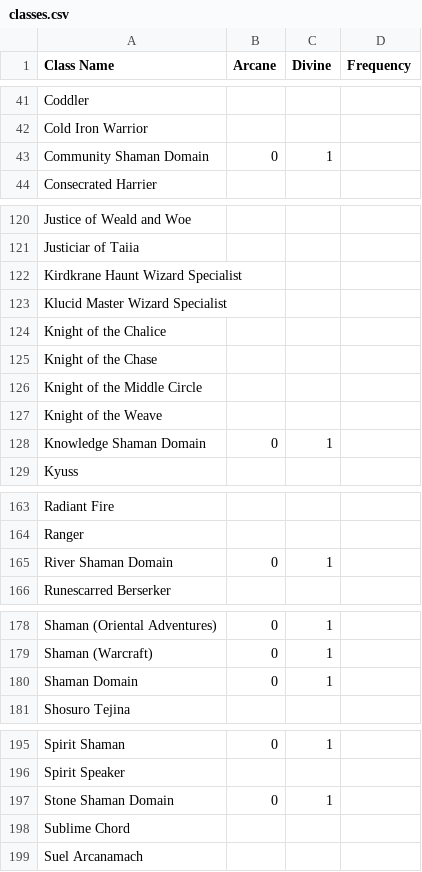
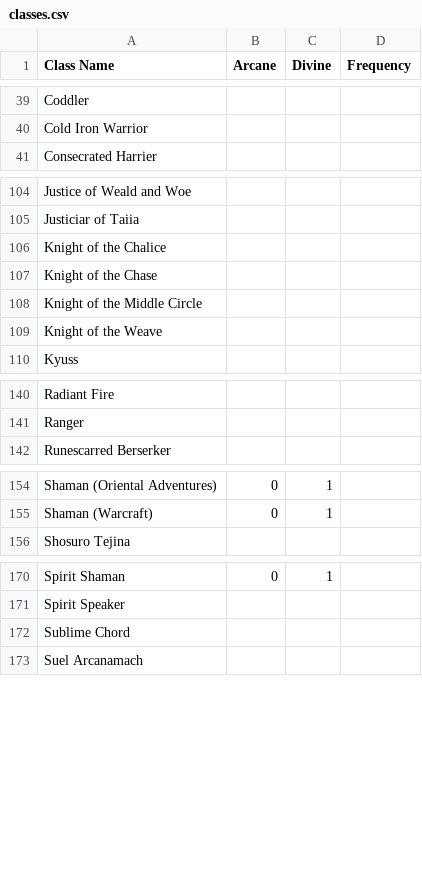
Before and after one commit to bagelbits/dnd-3.5-tools, a CSV file: general/data/classes.csv, drawn as a sheet; only a part is shown, gaps mark what is left out; the diff covers the shown part only; the diff names each change by its address in the sheet, - before the commit and + after, or states it on an @@ line.

```diff
--- a/general/data/classes.csv
+++ b/general/data/classes.csv
-row 43: Community Shaman Domain | 0 | 1
-row 122: Kirdkrane Haunt Wizard Specialist
-row 123: Klucid Master Wizard Specialist
-row 128: Knowledge Shaman Domain | 0 | 1
-row 165: River Shaman Domain | 0 | 1
-row 180: Shaman Domain | 0 | 1
-row 197: Stone Shaman Domain | 0 | 1
```
Also changed, not shown: 24 removed rows elsewhere in this file, 6 other files.
